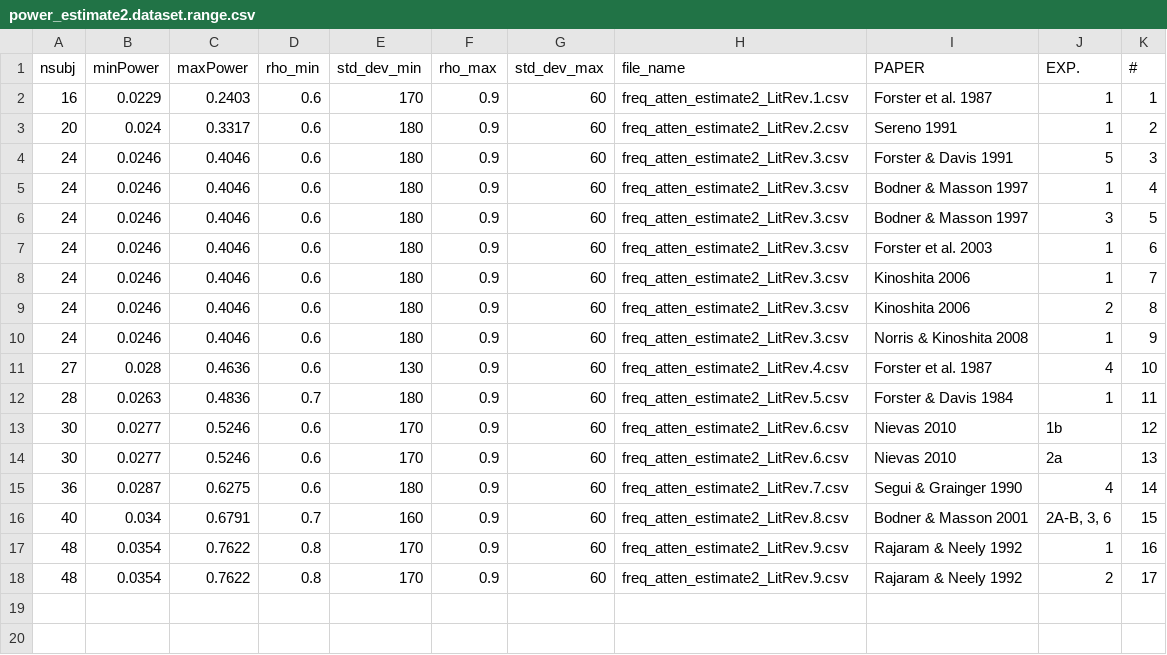
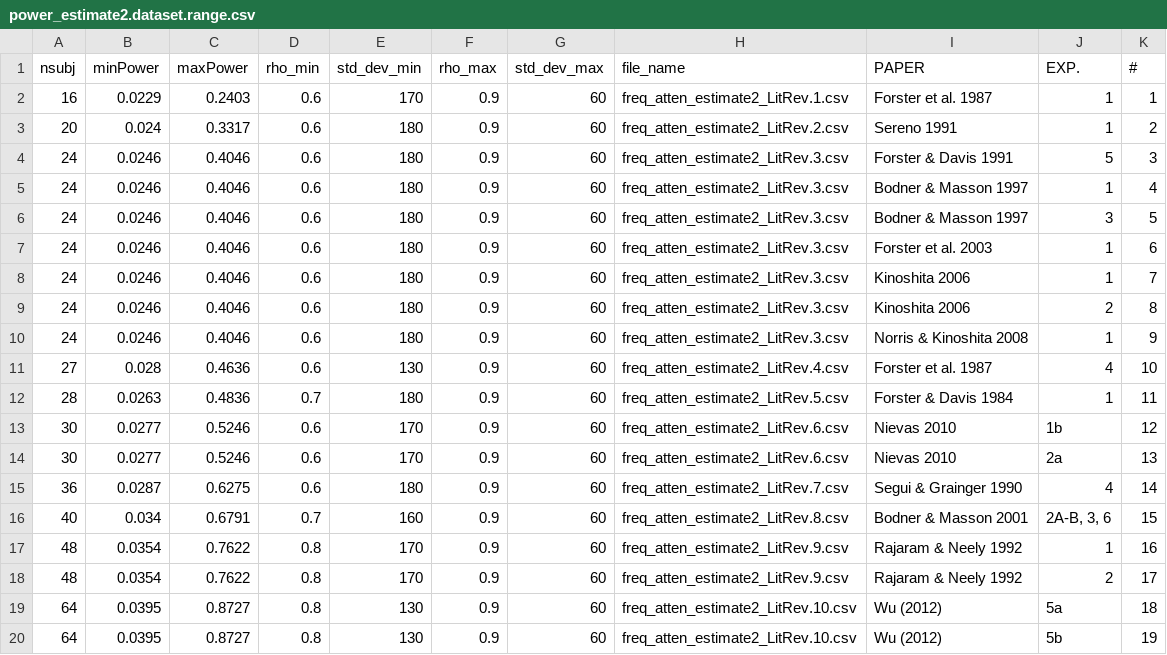
Before and after one commit to robpetrosino/frequency-effects_masked-priming, a CSV file: supplemental-data/power_estimate2.dataset.range.csv, drawn as a sheet.

```diff
--- a/supplemental-data/power_estimate2.dataset.range.csv
+++ b/supplemental-data/power_estimate2.dataset.range.csv
@@ -18 +18,3 @@
 48,0.0354,0.7622,0.8,170,0.9,60,"freq_atten_estimate2_LitRev.9.csv","Rajaram & Neely 1992","2",17
+64,0.0395,0.8727,0.8,130,0.9,60,"freq_atten_estimate2_LitRev.10.csv","Wu (2012)","5a",18
+64,0.0395,0.8727,0.8,130,0.9,60,"freq_atten_estimate2_LitRev.10.csv","Wu (2012)","5b",19
```
Also changed, not shown: supplemental-data/MaskedPrimingDatabase-IDPriming-InteractionFrequency.csv, supplemental-data/power_estimate3.dataset.range.csv, 28 other files.
